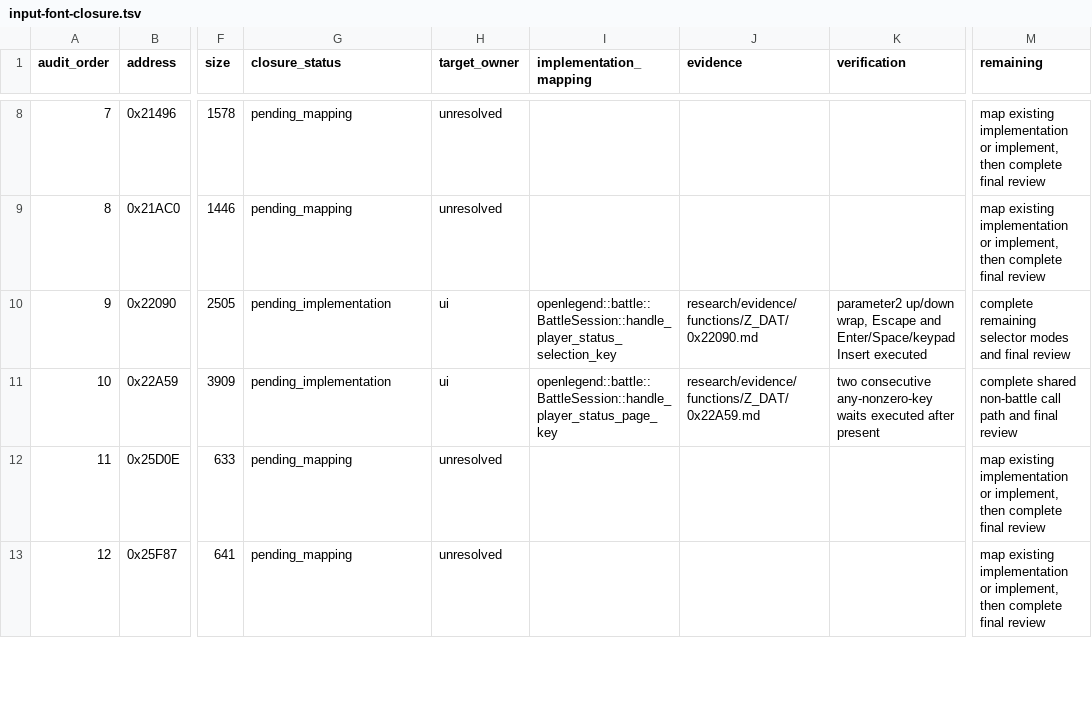
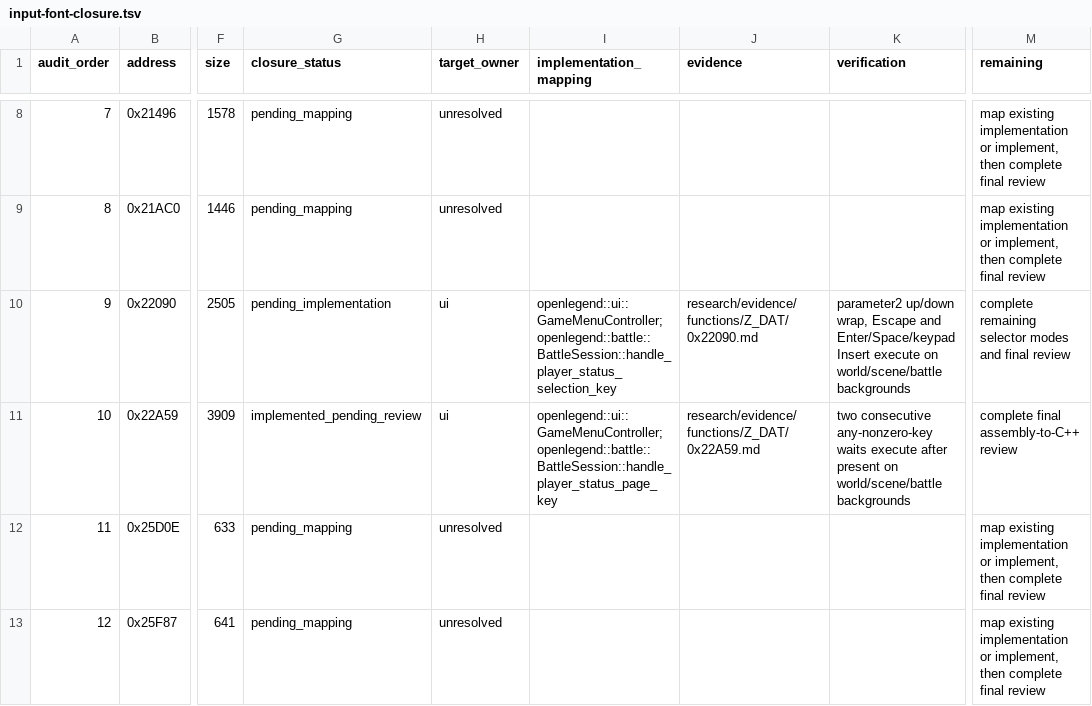
Before and after one commit to Ouroboros/OpenLegend, a TSV file: research/inventory/input-font-closure.tsv, drawn as a sheet; only a part is shown, gaps mark what is left out; the diff names each change by its address in the sheet, - before the commit and + after, or states it on an @@ line.

```diff
--- a/research/inventory/input-font-closure.tsv
+++ b/research/inventory/input-font-closure.tsv
-I10 (implementation_mapping): openlegend::battle::BattleSession::handle_player_status_selection_key
+I10 (implementation_mapping): openlegend::ui::GameMenuController;openlegend::battle::BattleSession::handle_player_status_selection_key
-K10 (verification): …Enter/Space/keypad Insert executed
+K10 (verification): …Enter/Space/keypad Insert execute on world/scene/battle backgrounds
-G11 (closure_status): pending_implementation
+G11 (closure_status): implemented_pending_review
-I11 (implementation_mapping): openlegend::battle::BattleSession::handle_player_status_page_key
+I11 (implementation_mapping): openlegend::ui::GameMenuController;openlegend::battle::BattleSession::handle_player_status_page_key
-K11 (verification): …any-nonzero-key waits executed after present
+K11 (verification): …any-nonzero-key waits execute after present on world/scene/battle backgrounds
-M11 (remaining): complete shared non-battle call path and final review
+M11 (remaining): complete final assembly-to-C++ review
```
Also changed, not shown: research/inventory/ui-closure.tsv, 16 other files.
